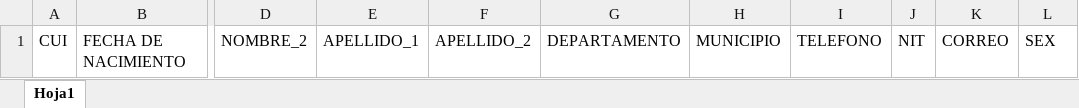
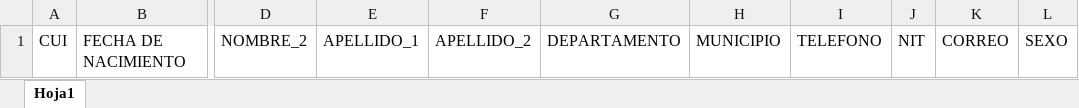
Before and after one commit to evasquezdev/perfilador, an Excel workbook: build/Formato DB.xlsx, sheet Hoja1, drawn as a sheet; only a part is shown, gaps mark what is left out; values as stored, in another font and other column widths than the file's, no borders; charts and pictures not drawn; the diff names each change by its address in the sheet, - before the commit and + after, or states it on an @@ line.

Commit message:
build limit size, fix sex filter

```diff
--- a/build/Formato DB.xlsx (sheet Hoja1)
+++ b/build/Formato DB.xlsx (sheet Hoja1)
-L1: SEX
+L1: SEXO
```
Also changed, not shown: charts or pictures, public/Formato DB.xlsx, 10 other files.
